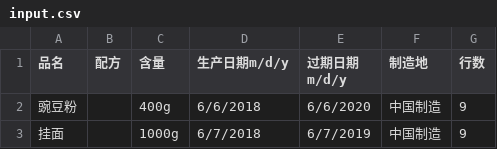
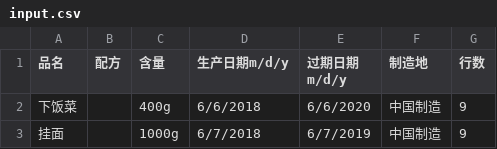
Before and after one commit to shuiyiwensi/small_for_supermarket, a CSV file: input_excel/input.csv, drawn as a sheet; the diff names each change by its address in the sheet, - before the commit and + after, or states it on an @@ line.

```diff
--- a/input_excel/input.csv
+++ b/input_excel/input.csv
-A2 (品名): 豌豆粉
+A2 (品名): 下饭菜
```
Also changed, not shown: 1 other file.
